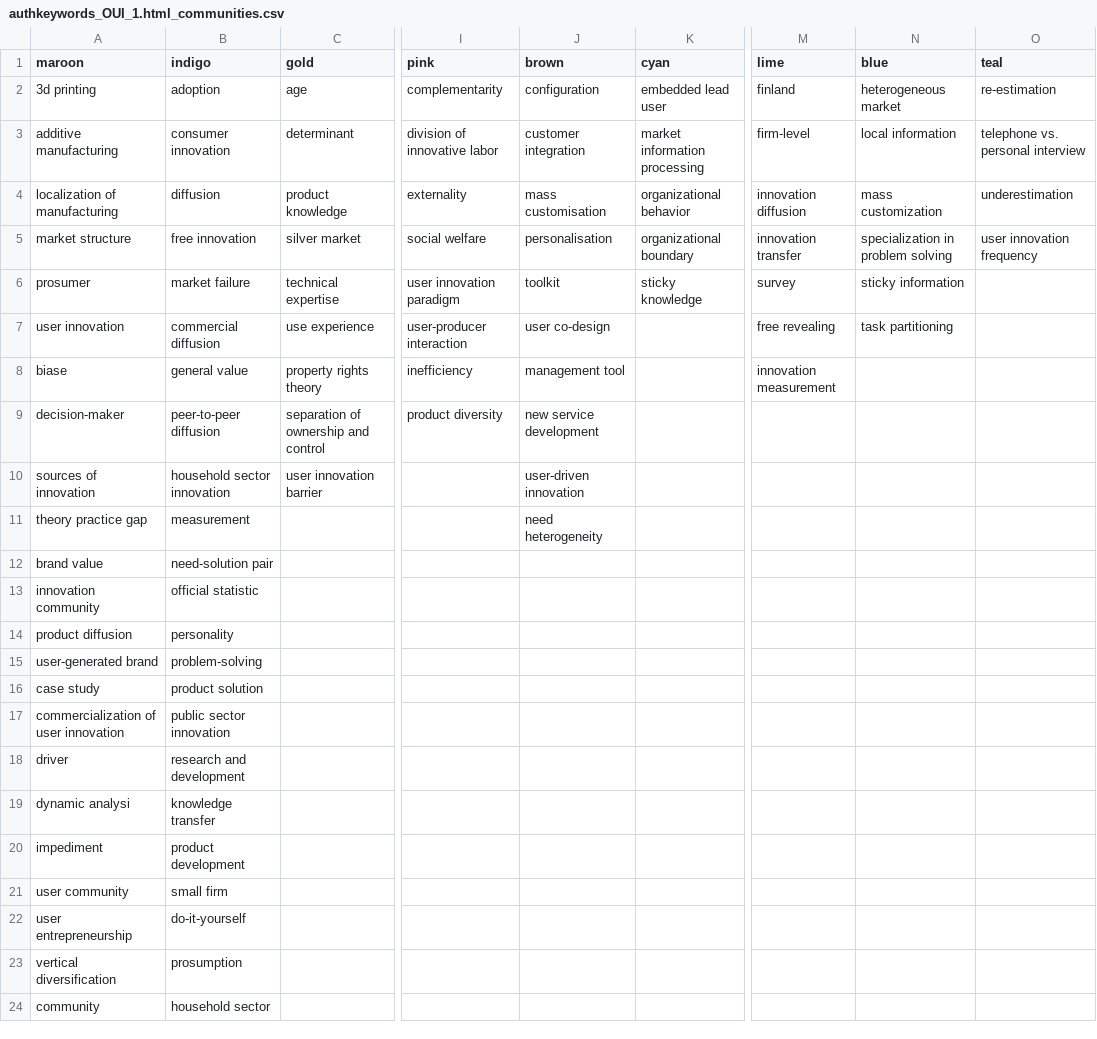
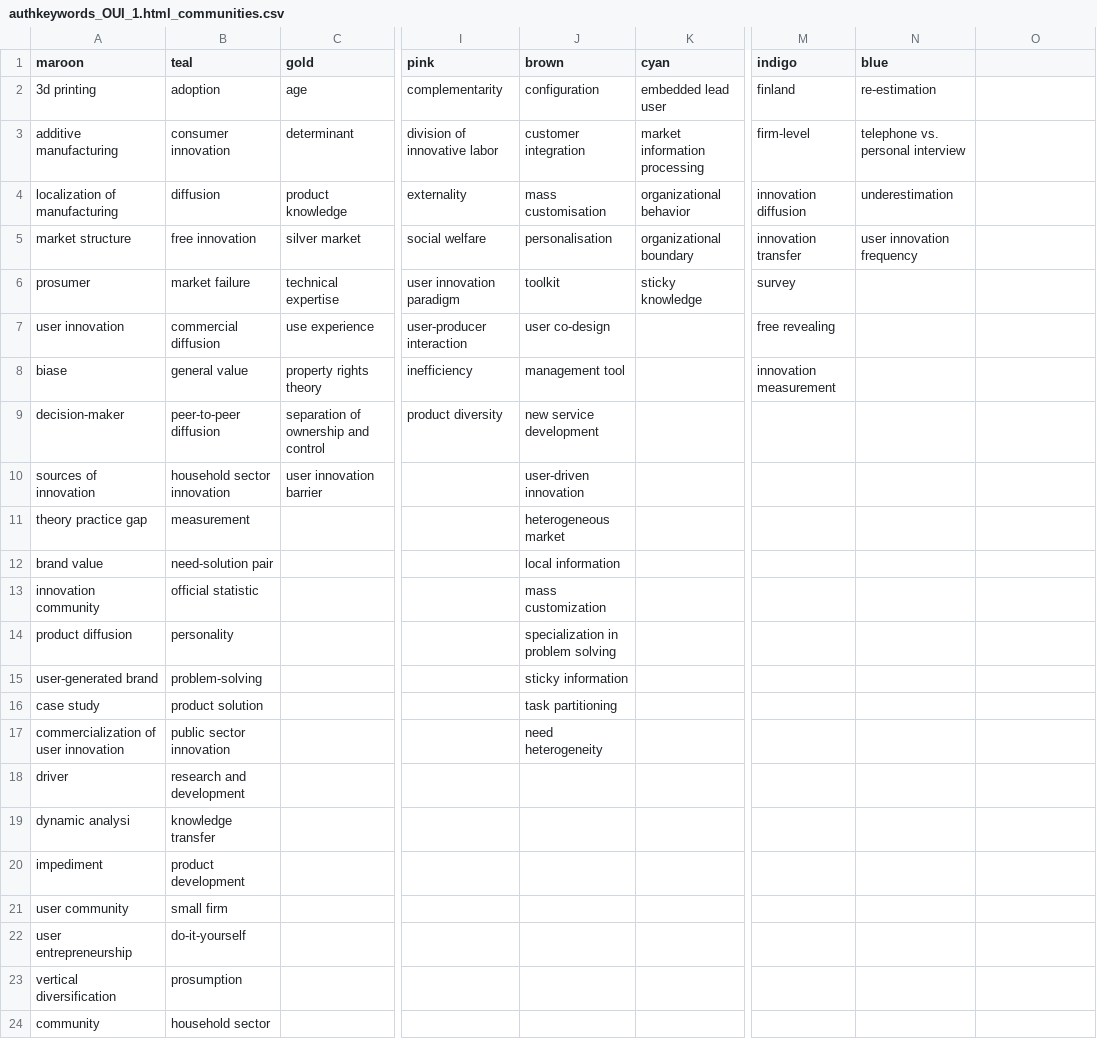
Before and after one commit to AdityaKrishn/Bibliometric-Analysis-Dashboard-Streamlit, a CSV file: OUI Authors Network/authkeywords_OUI_1.html_communities.csv, drawn as a sheet; only a part is shown, gaps mark what is left out; the diff names each change by its address in the sheet, - before the commit and + after, or states it on an @@ line.

```diff
--- a/OUI Authors Network/authkeywords_OUI_1.html_communities.csv
+++ b/OUI Authors Network/authkeywords_OUI_1.html_communities.csv
-B1: indigo
+B1: teal
-M1: lime
+M1: indigo
-O1: teal
+O1: (empty)
-N2 (blue): heterogeneous market
+N2 (blue): re-estimation
-O2: re-estimation
+O2: (empty)
-N3 (blue): local information
+N3 (blue): telephone vs. personal interview
-O3: telephone vs. personal interview
+O3: (empty)
-N4 (blue): mass customization
+N4 (blue): underestimation
-O4: underestimation
+O4: (empty)
-N5 (blue): specialization in problem solving
+N5 (blue): user innovation frequency
-O5: user innovation frequency
+O5: (empty)
-N6 (blue): sticky information
+N6 (blue): (empty)
-N7 (blue): task partitioning
+N7 (blue): (empty)
-J11 (brown): need heterogeneity
+J11 (brown): heterogeneous market
-J12 (brown): (empty)
+J12 (brown): local information
-J13 (brown): (empty)
+J13 (brown): mass customization
-J14 (brown): (empty)
+J14 (brown): specialization in problem solving
-J15 (brown): (empty)
+J15 (brown): sticky information
-J16 (brown): (empty)
+J16 (brown): task partitioning
-J17 (brown): (empty)
+J17 (brown): need heterogeneity
```
Also changed, not shown: OUI Authors Network/authkeywords_citations_1.html_communities.csv, OUI Authors Network/authkeywords_combined_1.html_communities.csv, 9 other files.
